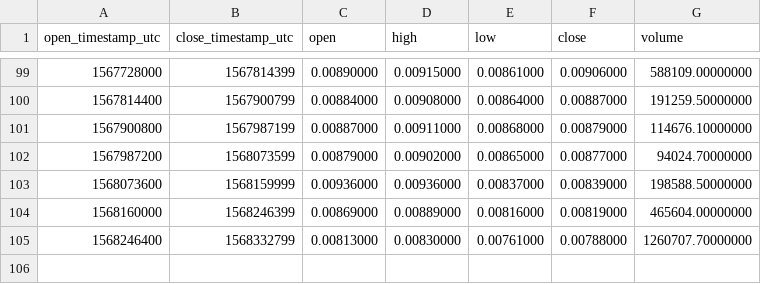
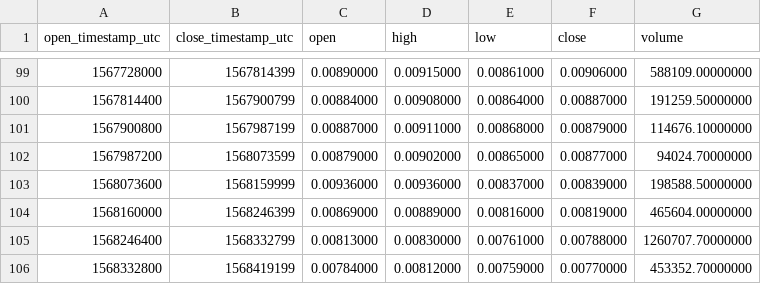
Before and after one commit to cryptobigbro/binance-ONETUSD, a CSV file: binance-ONETUSD-1d.csv, drawn as a sheet; only a part is shown, gaps mark what is left out.

```diff
--- a/binance-ONETUSD-1d.csv
+++ b/binance-ONETUSD-1d.csv
@@ -105 +105,2 @@ open_timestamp_utc,close_timestamp_utc,open,high,low,close,volume
 1568246400,1568332799,0.00813000,0.00830000,0.00761000,0.00788000,1260707.70000000
+1568332800,1568419199,0.00784000,0.00812000,0.00759000,0.00770000,453352.70000000
```
Also changed, not shown: binance-ONETUSD-1h.csv.
